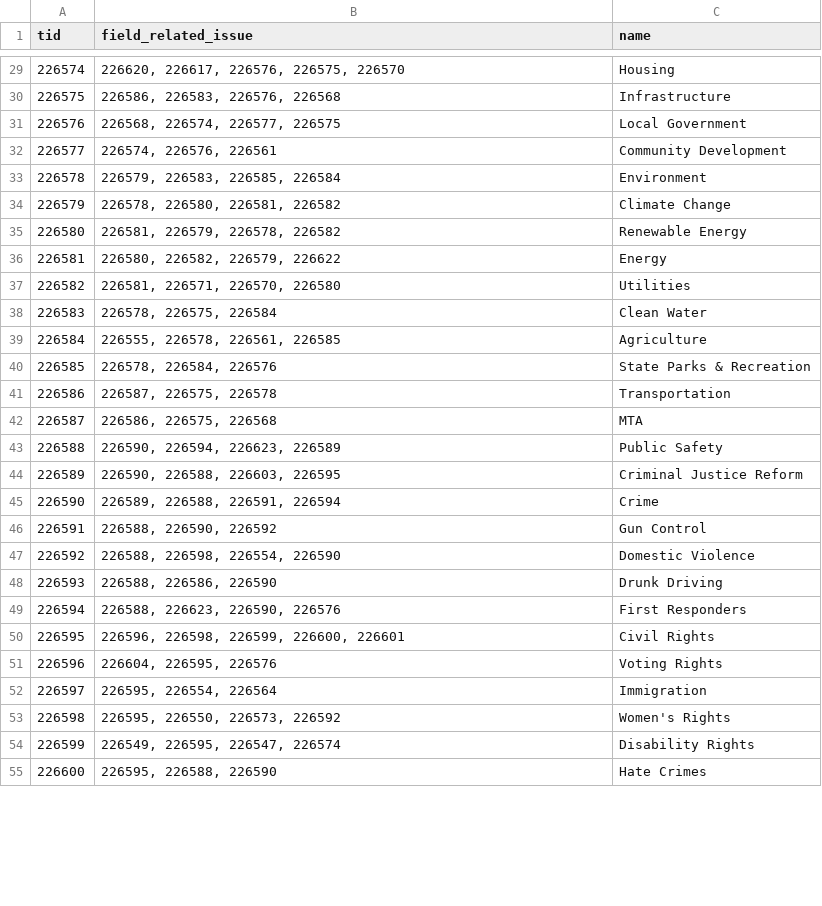
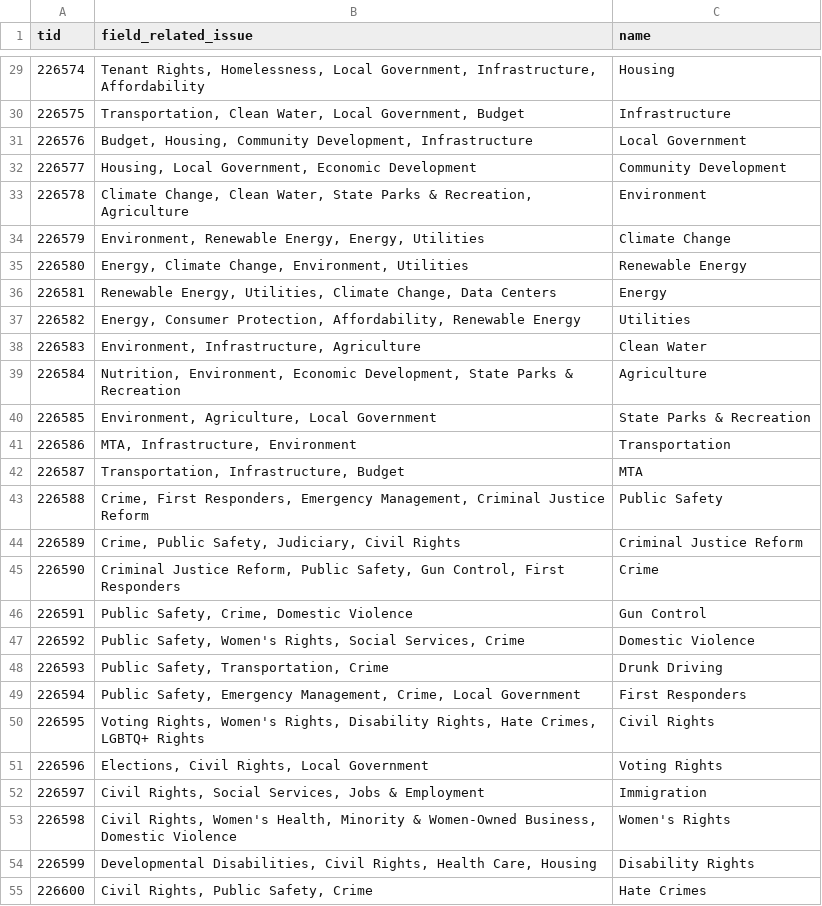
Before and after one commit to nysenate/NYSenate.gov-Website-D9, a CSV file: migration-data/issue-tags/pass2-field-related-issue-update.csv, drawn as a sheet; only a part is shown, gaps mark what is left out; the diff covers the shown part only.

```diff
--- a/migration-data/issue-tags/pass2-field-related-issue-update.csv
+++ b/migration-data/issue-tags/pass2-field-related-issue-update.csv
@@ -29,27 +29,27 @@
-"226574","226620, 226617, 226576, 226575, 226570","Housing"
-"226575","226586, 226583, 226576, 226568","Infrastructure"
-"226576","226568, 226574, 226577, 226575","Local Government"
-"226577","226574, 226576, 226561","Community Development"
-"226578","226579, 226583, 226585, 226584","Environment"
-"226579","226578, 226580, 226581, 226582","Climate Change"
-"226580","226581, 226579, 226578, 226582","Renewable Energy"
-"226581","226580, 226582, 226579, 226622","Energy"
-"226582","226581, 226571, 226570, 226580","Utilities"
-"226583","226578, 226575, 226584","Clean Water"
-"226584","226555, 226578, 226561, 226585","Agriculture"
-"226585","226578, 226584, 226576","State Parks & Recreation"
-"226586","226587, 226575, 226578","Transportation"
-"226587","226586, 226575, 226568","MTA"
-"226588","226590, 226594, 226623, 226589","Public Safety"
-"226589","226590, 226588, 226603, 226595","Criminal Justice Reform"
-"226590","226589, 226588, 226591, 226594","Crime"
-"226591","226588, 226590, 226592","Gun Control"
-"226592","226588, 226598, 226554, 226590","Domestic Violence"
-"226593","226588, 226586, 226590","Drunk Driving"
-"226594","226588, 226623, 226590, 226576","First Responders"
-"226595","226596, 226598, 226599, 226600, 226601","Civil Rights"
-"226596","226604, 226595, 226576","Voting Rights"
-"226597","226595, 226554, 226564","Immigration"
-"226598","226595, 226550, 226573, 226592","Women's Rights"
-"226599","226549, 226595, 226547, 226574","Disability Rights"
-"226600","226595, 226588, 226590","Hate Crimes"
+226574,"Tenant Rights, Homelessness, Local Government, Infrastructure, Affordability",Housing
+226575,"Transportation, Clean Water, Local Government, Budget",Infrastructure
+226576,"Budget, Housing, Community Development, Infrastructure","Local Government"
+226577,"Housing, Local Government, Economic Development","Community Development"
+226578,"Climate Change, Clean Water, State Parks & Recreation, Agriculture",Environment
+226579,"Environment, Renewable Energy, Energy, Utilities","Climate Change"
+226580,"Energy, Climate Change, Environment, Utilities","Renewable Energy"
+226581,"Renewable Energy, Utilities, Climate Change, Data Centers",Energy
+226582,"Energy, Consumer Protection, Affordability, Renewable Energy",Utilities
+226583,"Environment, Infrastructure, Agriculture","Clean Water"
+226584,"Nutrition, Environment, Economic Development, State Parks & Recreation",Agriculture
+226585,"Environment, Agriculture, Local Government","State Parks & Recreation"
+226586,"MTA, Infrastructure, Environment",Transportation
+226587,"Transportation, Infrastructure, Budget",MTA
+226588,"Crime, First Responders, Emergency Management, Criminal Justice Reform","Public Safety"
+226589,"Crime, Public Safety, Judiciary, Civil Rights","Criminal Justice Reform"
+226590,"Criminal Justice Reform, Public Safety, Gun Control, First Responders",Crime
+226591,"Public Safety, Crime, Domestic Violence","Gun Control"
+226592,"Public Safety, Women's Rights, Social Services, Crime","Domestic Violence"
+226593,"Public Safety, Transportation, Crime","Drunk Driving"
+226594,"Public Safety, Emergency Management, Crime, Local Government","First Responders"
+226595,"Voting Rights, Women's Rights, Disability Rights, Hate Crimes, LGBTQ+ Rights","Civil Rights"
+226596,"Elections, Civil Rights, Local Government","Voting Rights"
+226597,"Civil Rights, Social Services, Jobs & Employment",Immigration
+226598,"Civil Rights, Women's Health, Minority & Women-Owned Business, Domestic Violence","Women's Rights"
+226599,"Developmental Disabilities, Civil Rights, Health Care, Housing","Disability Rights"
+226600,"Civil Rights, Public Safety, Crime","Hate Crimes"
```
Also changed, not shown: 50 edited cells elsewhere in this file, 1 other file.
